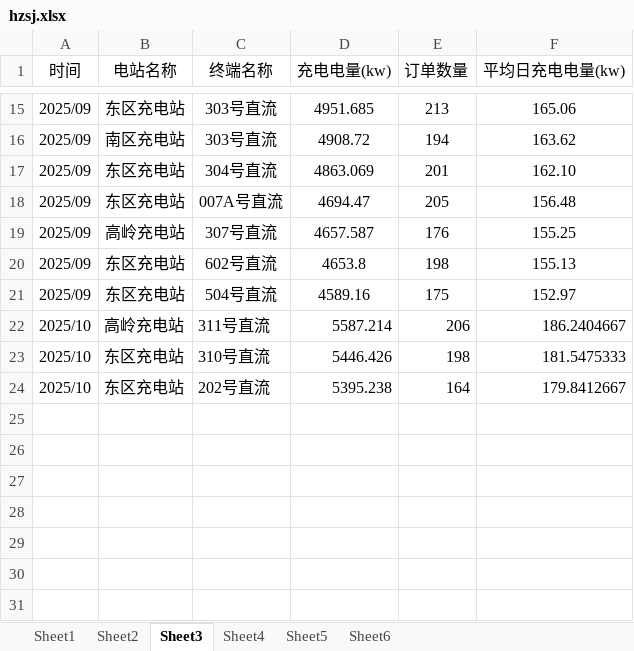
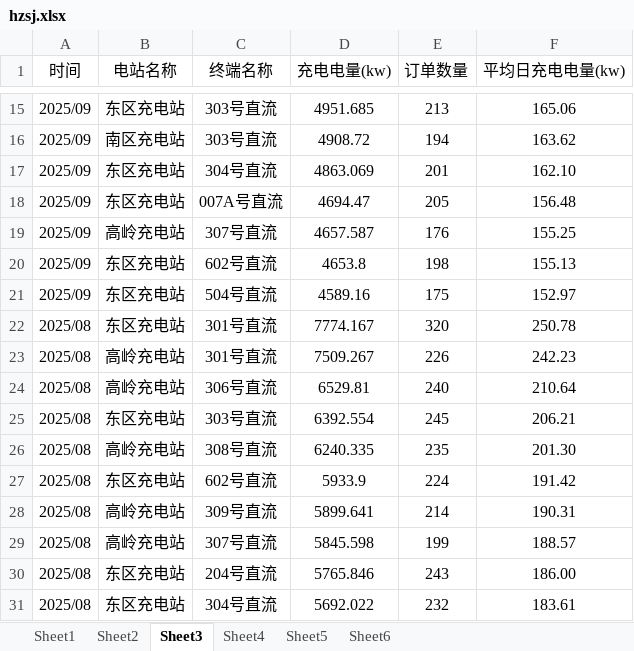
Before and after one commit to jiangnanwaw/my-page, an Excel workbook: data/hzsj.xlsx, sheet Sheet3, drawn as a sheet; only a part is shown, gaps mark what is left out; values as stored, in another font and other column widths than the file's, no borders; removed rows and columns are numbered as before the commit, all else as after; the diff names each change by its address in the sheet, - before the commit and + after, or states it on an @@ line.

```diff
--- a/data/hzsj.xlsx (sheet Sheet3)
+++ b/data/hzsj.xlsx (sheet Sheet3)
-row 22: 2025/10 | 高岭充电站 | 311号直流 | 5587.214 | 206 | 186.2404667
-row 23: 2025/10 | 东区充电站 | 310号直流 | 5446.426 | 198 | 181.5475333
-row 24: 2025/10 | 东区充电站 | 202号直流 | 5395.238 | 164 | 179.8412667
+row 22: 2025/08 | 东区充电站 | 301号直流 | 7774.167 | 320 | 250.78
+row 23: 2025/08 | 高岭充电站 | 301号直流 | 7509.267 | 226 | 242.23
+row 24: 2025/08 | 高岭充电站 | 306号直流 | 6529.81 | 240 | 210.64
+row 25: 2025/08 | 东区充电站 | 303号直流 | 6392.554 | 245 | 206.21
+row 26: 2025/08 | 高岭充电站 | 308号直流 | 6240.335 | 235 | 201.30
+row 27: 2025/08 | 东区充电站 | 602号直流 | 5933.9 | 224 | 191.42
+row 28: 2025/08 | 高岭充电站 | 309号直流 | 5899.641 | 214 | 190.31
+row 29: 2025/08 | 高岭充电站 | 307号直流 | 5845.598 | 199 | 188.57
+row 30: 2025/08 | 东区充电站 | 204号直流 | 5765.846 | 243 | 186.00
+row 31: 2025/08 | 东区充电站 | 304号直流 | 5692.022 | 232 | 183.61
```
Also changed, not shown: sheet Sheet2, sheet Sheet4, sheet Sheet5.
